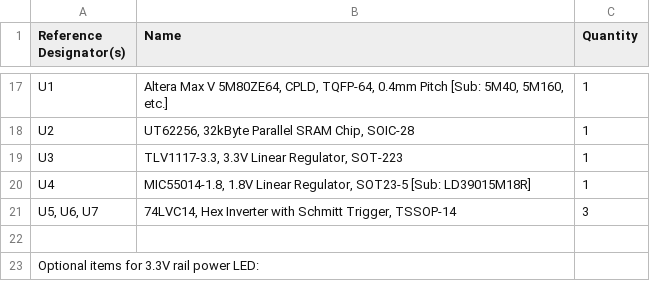
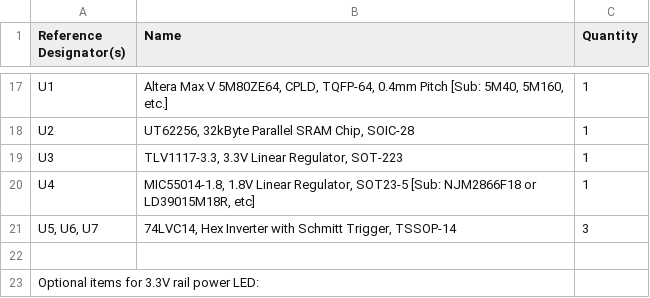
Before and after one commit to benboldtumd/flash-fns, a CSV file: Circuit Board/Projects/Flash-FNS-MMC3/BOM.csv, drawn as a sheet; only a part is shown, gaps mark what is left out.

Commit message:
- Adding another substitute part on the BOM for the 1.8V regulator.

```diff
--- a/Circuit Board/Projects/Flash-FNS-MMC3/BOM.csv
+++ b/Circuit Board/Projects/Flash-FNS-MMC3/BOM.csv
@@ -19,3 +19,3 @@ U2,"UT62256, 32kByte Parallel SRAM Chip, SOIC-28",1
 U3,"TLV1117-3.3, 3.3V Linear Regulator, SOT-223",1
-U4,"MIC55014-1.8, 1.8V Linear Regulator, SOT23-5 [Sub: LD39015M18R]",1
+U4,"MIC55014-1.8, 1.8V Linear Regulator, SOT23-5 [Sub: NJM2866F18 or LD39015M18R, etc]",1
 "U5, U6, U7","74LVC14, Hex Inverter with Schmitt Trigger, TSSOP-14",3
```
